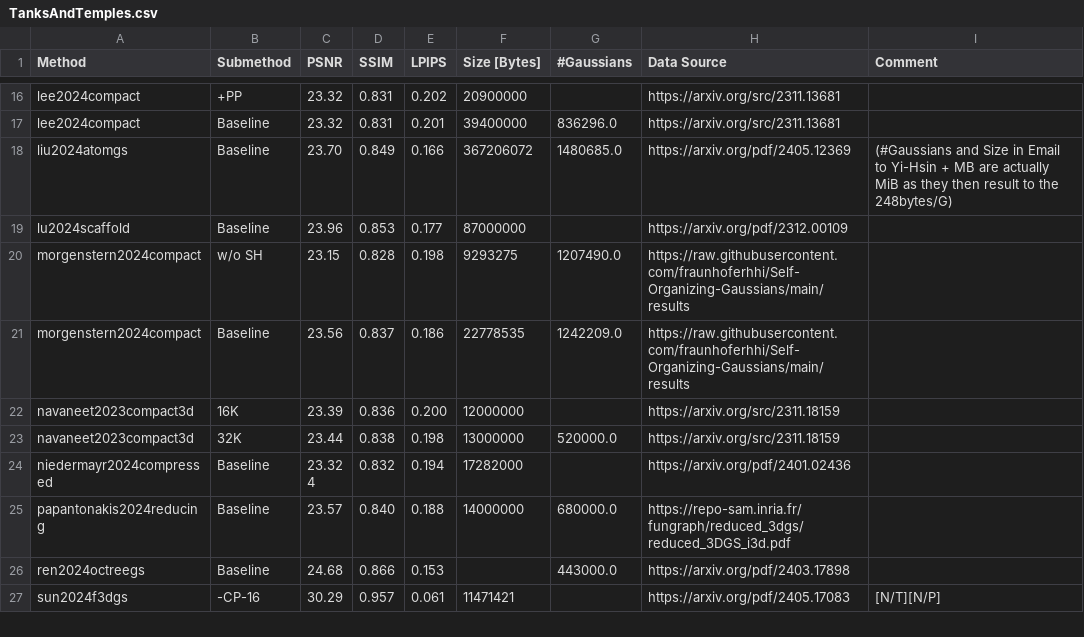
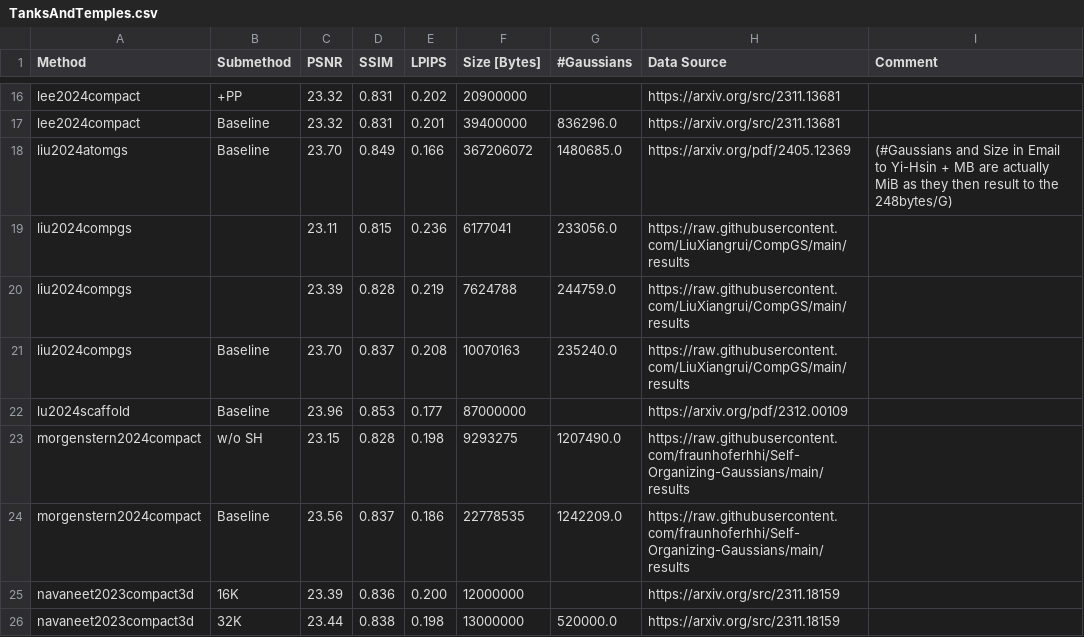
Before and after one commit to w-m/3dgs-compression-survey, a CSV file: results/TanksAndTemples.csv, drawn as a sheet; only a part is shown, gaps mark what is left out; the shorter side is filled out with more unchanged rows.

```diff
--- a/results/TanksAndTemples.csv
+++ b/results/TanksAndTemples.csv
@@ -18,2 +18,5 @@ lee2024compact,Baseline,23.32,0.831,0.201,39400000,836296.0,https://arxiv.org/sr
 liu2024atomgs,Baseline,23.70,0.849,0.166,367206072,1480685.0,https://arxiv.org/pdf/2405.12369,(#Gaussians and Size in Email to Yi-Hsin + MB are actually MiB as they then result to the 248bytes/G)
+liu2024compgs,,23.11,0.815,0.236,6177041,233056.0,https://raw.githubusercontent.com/LiuXiangrui/CompGS/main/results,
+liu2024compgs,,23.39,0.828,0.219,7624788,244759.0,https://raw.githubusercontent.com/LiuXiangrui/CompGS/main/results,
+liu2024compgs,Baseline,23.70,0.837,0.208,10070163,235240.0,https://raw.githubusercontent.com/LiuXiangrui/CompGS/main/results,
 lu2024scaffold,Baseline,23.96,0.853,0.177,87000000,,https://arxiv.org/pdf/2312.00109,
```
Also changed, not shown: results/DeepBlending.csv, results/MipNeRF360.csv, 3 other files.
